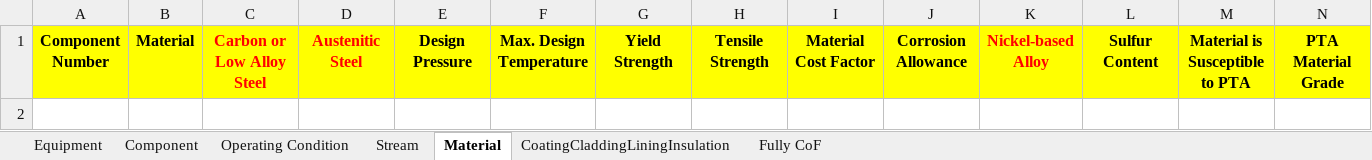
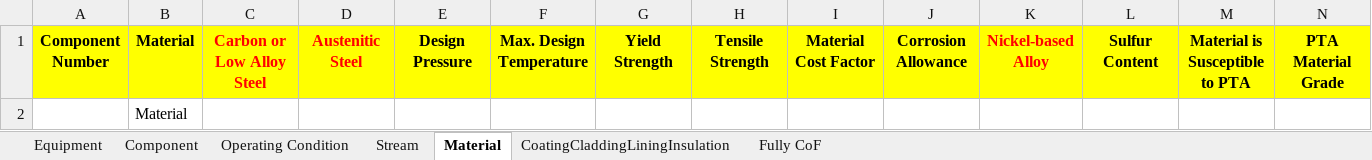
Before and after one commit to nvdatk61/Excel, an Excel workbook: RiskWISE_Import_Template_StorageTank.xlsx, sheet Material, drawn as a sheet; only a part is shown; values as stored, in another font and other column widths than the file's, no borders; rows hold the shown columns only; the diff names each change by its address in the sheet, - before the commit and + after, or states it on an @@ line.

```diff
--- a/RiskWISE_Import_Template_StorageTank.xlsx (sheet Material)
+++ b/RiskWISE_Import_Template_StorageTank.xlsx (sheet Material)
+row 2:  | Material
```
Also changed, not shown: sheet Equipment, sheet CoatingCladdingLiningInsulation, sheet Fully CoF, sheet Operating Condition, sheet Stream, sheet Component.
